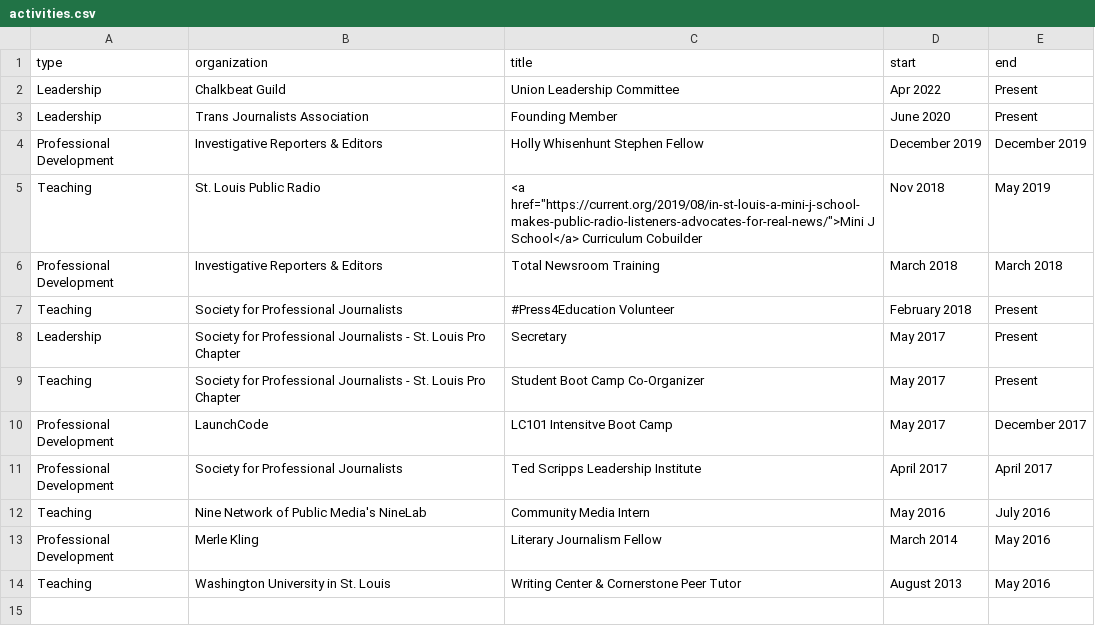
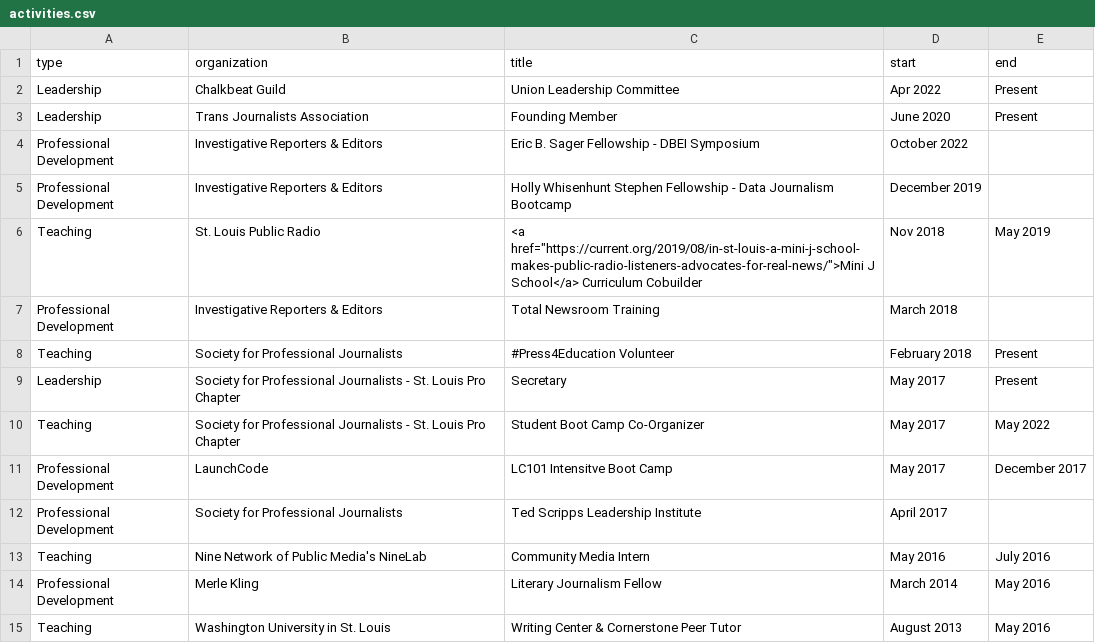
Before and after one commit to petrinkae/petrinkae.github.io, a CSV file: _data/activities.csv, drawn as a sheet.

```diff
--- a/_data/activities.csv
+++ b/_data/activities.csv
@@ -3,10 +3,11 @@ Leadership,Chalkbeat Guild,Union Leadership Committee,Apr 2022,Present
 Leadership,Trans Journalists Association,Founding Member,June 2020,Present
-Professional Development,Investigative Reporters & Editors,Holly Whisenhunt Stephen Fellow,December 2019,December 2019
+Professional Development,Investigative Reporters & Editors,Eric B. Sager Fellowship - DBEI Symposium,October 2022,
+Professional Development,Investigative Reporters & Editors,Holly Whisenhunt Stephen Fellowship - Data Journalism Bootcamp,December 2019,
 Teaching,St. Louis Public Radio,"<a href=""https://current.org/2019/08/in-st-louis-a-mini-j-school-makes-public-radio-listeners-advocates-for-real-news/"">Mini J School</a> Curriculum Cobuilder",Nov 2018,May 2019
-Professional Development,Investigative Reporters & Editors,Total Newsroom Training,March 2018,March 2018
+Professional Development,Investigative Reporters & Editors,Total Newsroom Training,March 2018,
 Teaching,Society for Professional Journalists,#Press4Education Volunteer,February 2018,Present
 Leadership,Society for Professional Journalists - St. Louis Pro Chapter,Secretary,May 2017,Present
-Teaching,Society for Professional Journalists - St. Louis Pro Chapter,Student Boot Camp Co-Organizer,May 2017,Present
+Teaching,Society for Professional Journalists - St. Louis Pro Chapter,Student Boot Camp Co-Organizer,May 2017,May 2022
 Professional Development,LaunchCode,LC101 Intensitve Boot Camp,May 2017,December 2017
-Professional Development,Society for Professional Journalists,Ted Scripps Leadership Institute,April 2017,April 2017
+Professional Development,Society for Professional Journalists,Ted Scripps Leadership Institute,April 2017,
 Teaching,Nine Network of Public Media's NineLab,Community Media Intern,May 2016,July 2016
```
Also changed, not shown: _data/speaking.csv, _data/writing.csv, 5 other files.
